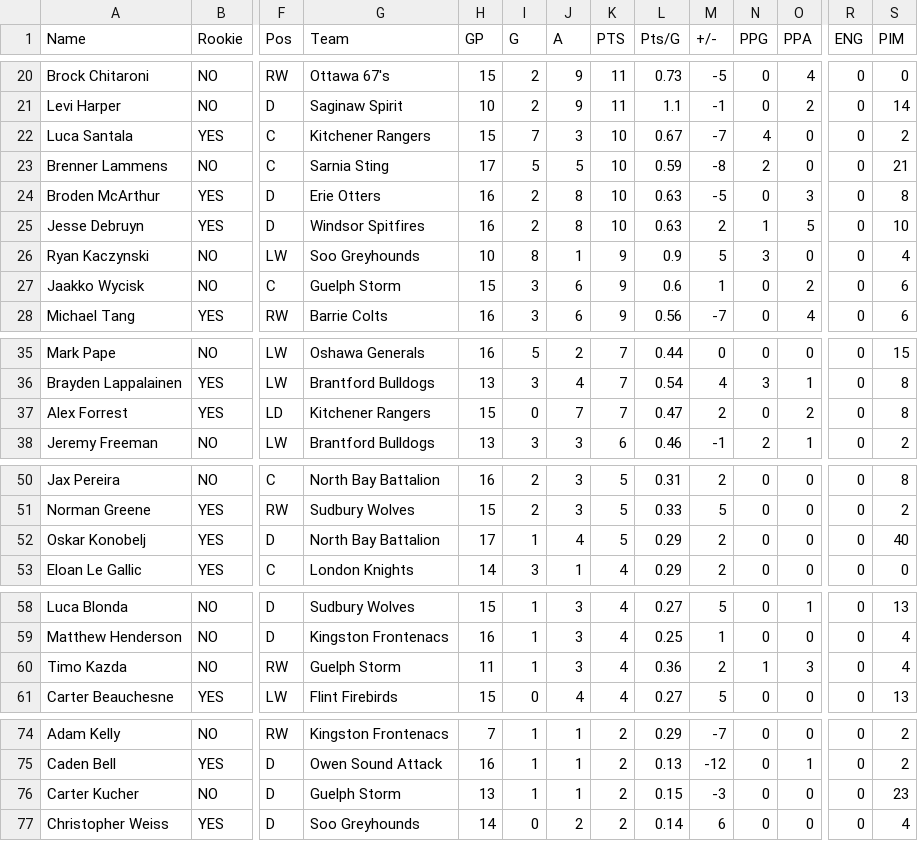
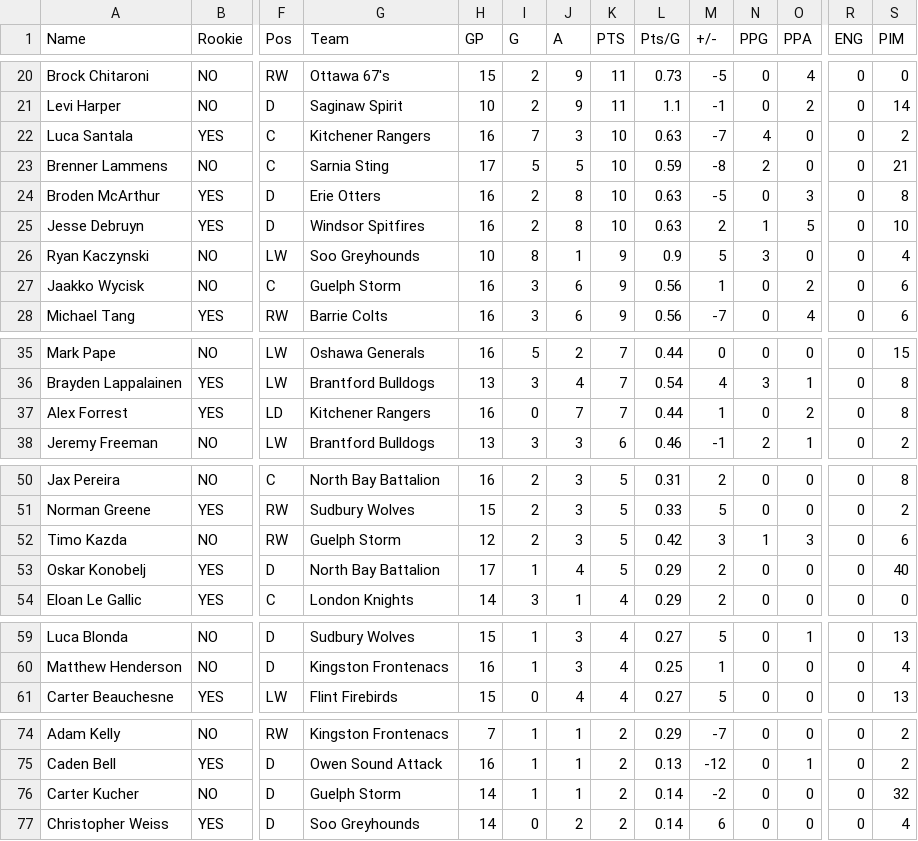
Before and after one commit to NoahCornish/OHLDataHub, a CSV file: data/current/draft.csv, drawn as a sheet; only a part is shown, gaps mark what is left out; removed rows and columns are numbered as before the commit, all else as after; rows hold the shown columns only; the diff covers the shown part only; the diff names each change by its address in the sheet, - before the commit and + after, or states it on an @@ line.

```diff
--- a/data/current/draft.csv
+++ b/data/current/draft.csv
-H22 (GP): 15
+H22 (GP): 16
-L22 (Pts/G): 0.67
+L22 (Pts/G): 0.63
-H27 (GP): 15
+H27 (GP): 16
-L27 (Pts/G): 0.6
+L27 (Pts/G): 0.56
-H37 (GP): 15
+H37 (GP): 16
-L37 (Pts/G): 0.47
+L37 (Pts/G): 0.44
-M37 (+/-): 2
+M37 (+/-): 1
+row 52: Timo Kazda | NO | RW | Guelph Storm | 12 | 2 | 3 | 5 | 0.42 | 3 | 1 | 3 | 0 | 6
-row 60: Timo Kazda | NO | RW | Guelph Storm | 11 | 1 | 3 | 4 | 0.36 | 2 | 1 | 3 | 0 | 4
-H76 (GP): 13
+H76 (GP): 14
-L76 (Pts/G): 0.15
+L76 (Pts/G): 0.14
-M76 (+/-): -3
+M76 (+/-): -2
-S76 (PIM): 23
+S76 (PIM): 32
```
Also changed, not shown: 8 edited cells elsewhere in this file, data/current/ev.csv, data/current/goalies.csv, 5 other files.
